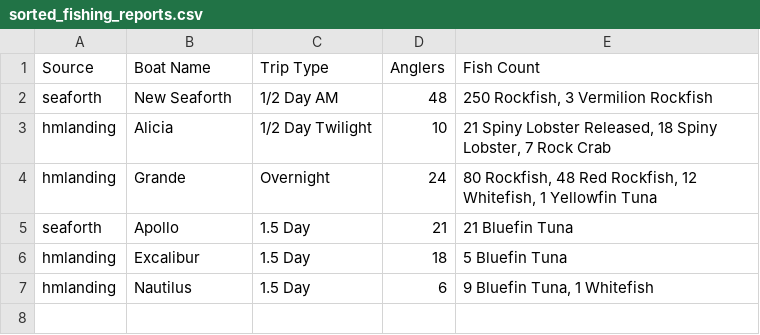
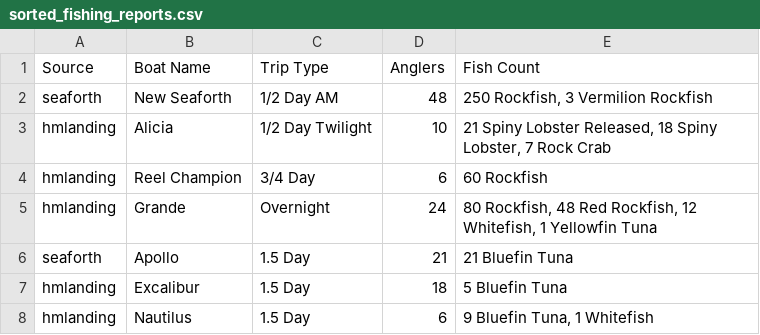
Before and after one commit to hdehaini/Fishing_Reports, a CSV file: database/sorted_fishing_reports.csv, drawn as a sheet.

```diff
--- a/database/sorted_fishing_reports.csv
+++ b/database/sorted_fishing_reports.csv
@@ -3,2 +3,3 @@ seaforth,New Seaforth,1/2 Day AM,48,"250 Rockfish, 3 Vermilion Rockfish"
 hmlanding,Alicia,1/2 Day Twilight,10,"21 Spiny Lobster Released, 18 Spiny Lobster, 7 Rock Crab"
+hmlanding,Reel Champion,3/4 Day,6,60 Rockfish
 hmlanding,Grande,Overnight,24,"80 Rockfish, 48 Red Rockfish, 12 Whitefish, 1 Yellowfin Tuna"
```
Also changed, not shown: 1 other file.
